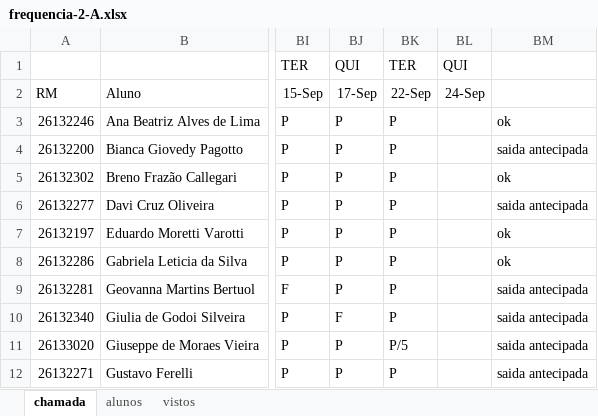
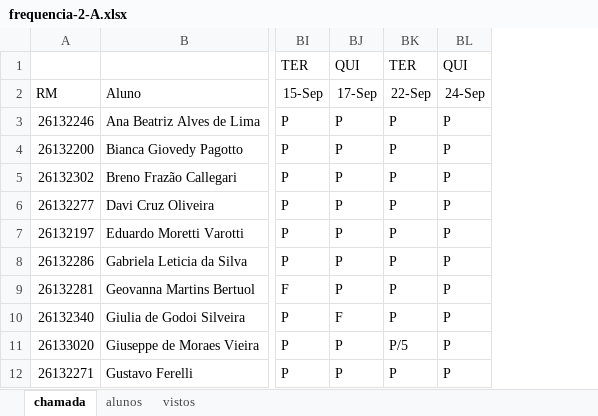
Before and after one commit to wellifabio/senai2026, an Excel workbook: ds/turmas/1DES_A/frequencia-2-A.xlsx, sheet chamada, drawn as a sheet; only a part is shown, gaps mark what is left out; values as stored, in another font and other column widths than the file's, no borders; conditional formats not drawn; removed rows and columns are numbered as before the commit, all else as after; the diff names each change by its address in the sheet, - before the commit and + after, or states it on an @@ line.

Commit message:
chamada

```diff
--- a/ds/turmas/1DES_A/frequencia-2-A.xlsx (sheet chamada)
+++ b/ds/turmas/1DES_A/frequencia-2-A.xlsx (sheet chamada)
-column BL, rows 1-2: QUI | 24-Sep
-column BM, rows 3-12: ok | saida antecipada | ok | saida antecipada | ok | ok | saida antecipada | saida antecipada | saida antecipada | saida antecipada
+column BL, rows 1-12: QUI | 24-Sep | P | P | P | P | P | P | P | P | P | P
```
Also changed, not shown: sheet alunos.
